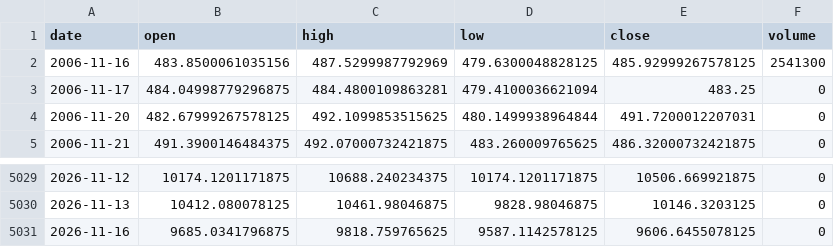
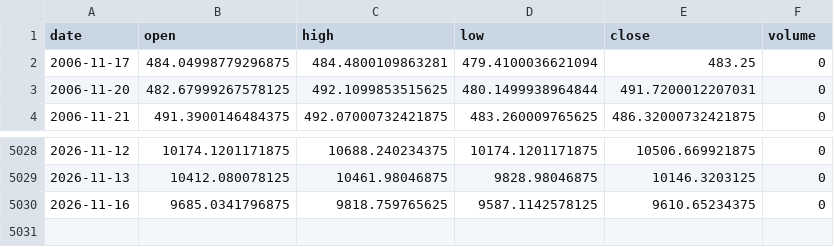
Before and after one commit to chenzhi123/market-trend-dashboard, a CSV file: data/cache/px__SOX.csv, drawn as a sheet; only a part is shown, gaps mark what is left out.

```diff
--- a/data/cache/px__SOX.csv
+++ b/data/cache/px__SOX.csv
@@ -1,3 +1,2 @@
 date,open,high,low,close,volume
-2006-11-16,483.8500061035156,487.5299987792969,479.6300048828125,485.92999267578125,2541300
 2006-11-17,484.04998779296875,484.4800109863281,479.4100036621094,483.25,0
@@ -5030,2 +5029,2 @@ date,open,high,low,close,volume
 2026-11-13,10412.080078125,10461.98046875,9828.98046875,10146.3203125,0
-2026-11-16,9685.0341796875,9818.759765625,9587.1142578125,9606.6455078125,0
+2026-11-16,9685.0341796875,9818.759765625,9587.1142578125,9610.65234375,0
```
Also changed, not shown: data/cache/px__DJI.csv, data/cache/px__GSPC.csv, 54 other files.
